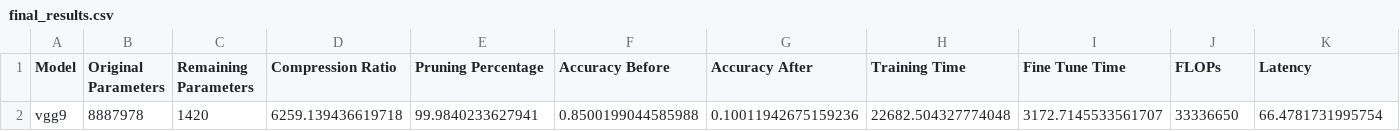
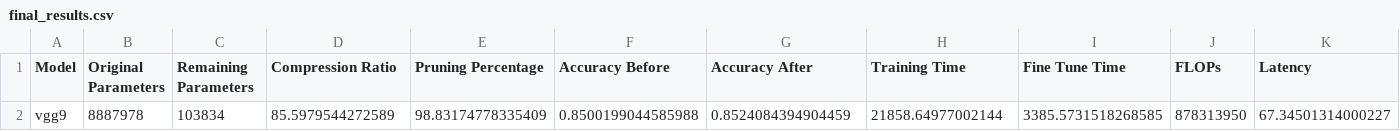
Before and after one commit to advaithsujith/bayesian-snn-pruning, a CSV file: outputs/final_results.csv, drawn as a sheet; only a part is shown; removed rows and columns are numbered as before the commit, all else as after; rows hold the shown columns only; the diff names each change by its address in the sheet, - before the commit and + after, or states it on an @@ line.

```diff
--- a/outputs/final_results.csv
+++ b/outputs/final_results.csv
-row 2: vgg9 | 8887978 | 1420 | 6259.139436619718 | 99.9840233627941 | 0.8500199044585988 | 0.10011942675159236 | 22682.504327774048 | 3172.7145533561707 | 33336650 | 66.4781731995754
+row 2: vgg9 | 8887978 | 103834 | 85.5979544272589 | 98.83174778335409 | 0.8500199044585988 | 0.8524084394904459 | 21858.64977002144 | 3385.5731518268585 | 878313950 | 67.34501314000227
```
Also changed, not shown: outputs/vgg9/metrics.csv, outputs/vgg9/remaining_structures.csv, 5 other files.
